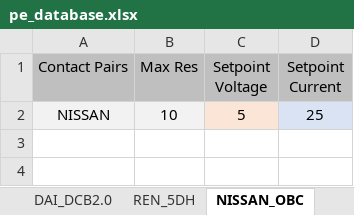
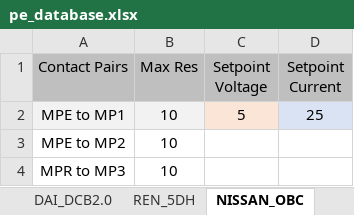
Before and after one commit to TOPTUBBY/CSharpe-PE, an Excel workbook: PE/ext_Resources/file/pe_database.xlsx, sheet NISSAN_OBC, drawn as a sheet; values as stored, in another font and other column widths than the file's, no borders; the diff names each change by its address in the sheet, - before the commit and + after, or states it on an @@ line.

Commit message:
Add help >>> Spec (BMW,OBC,DCB,5DH,NISSAN) information dialog

```diff
--- a/PE/ext_Resources/file/pe_database.xlsx (sheet NISSAN_OBC)
+++ b/PE/ext_Resources/file/pe_database.xlsx (sheet NISSAN_OBC)
-A2 (Contact Pairs): NISSAN
+A2 (Contact Pairs): MPE to MP1
+row 3: MPE to MP2 | 10
+row 4: MPR to MP3 | 10
```
Also changed, not shown: 33 other files.
